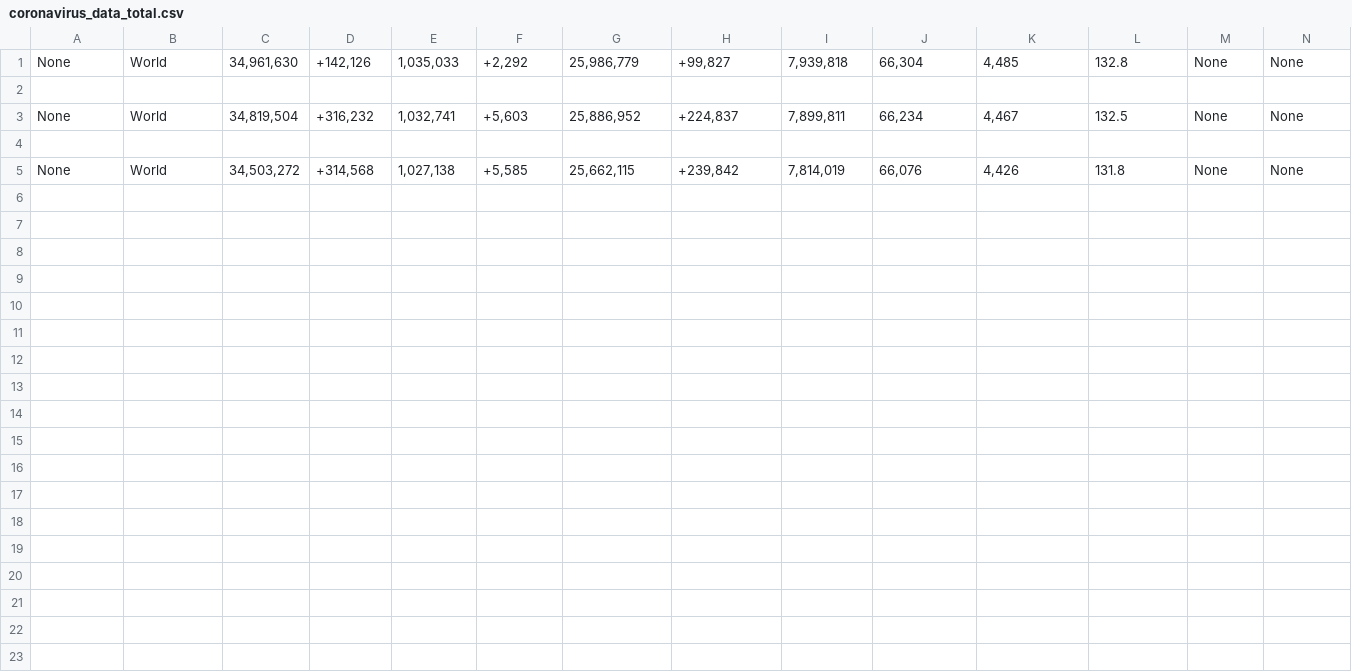
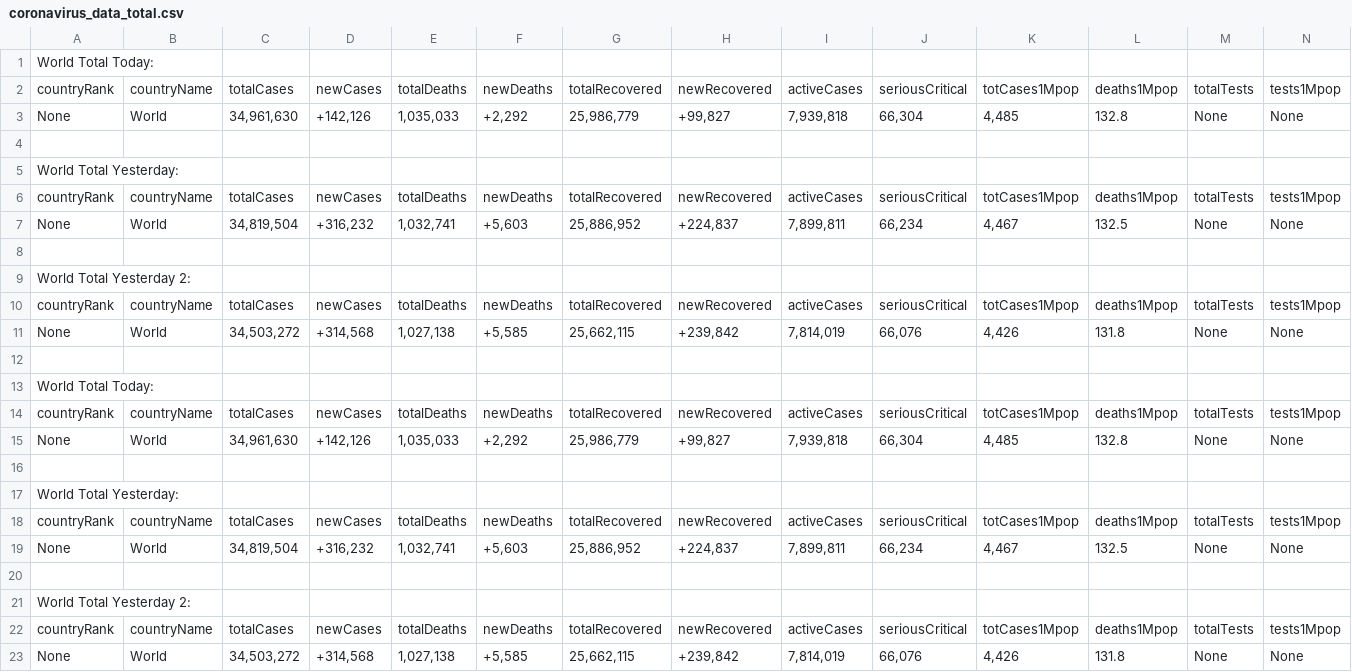
Before and after one commit to BlueWorldInc/upwork_covid19_scraper_py, a CSV file: csv_data/coronavirus_data_total.csv, drawn as a sheet; only a part is shown; rows hold the shown columns only; the diff names each change by its address in the sheet, - before the commit and + after, or states it on an @@ line.

Commit message:
[add] done some refactor and added line title and column header

```diff
--- a/csv_data/coronavirus_data_total.csv
+++ b/csv_data/coronavirus_data_total.csv
+row 1: World Total Today:
+row 2: countryRank | countryName | totalCases | newCases | totalDeaths | newDeaths | totalRecovered | newRecovered | activeCases | seriousCritical | totCases1Mpop | deaths1Mpop | totalTests | tests1Mpop
+row 5: World Total Yesterday:
+row 6: countryRank | countryName | totalCases | newCases | totalDeaths | newDeaths | totalRecovered | newRecovered | activeCases | seriousCritical | totCases1Mpop | deaths1Mpop | totalTests | tests1Mpop
+row 9: World Total Yesterday 2:
+row 10: countryRank | countryName | totalCases | newCases | totalDeaths | newDeaths | totalRecovered | newRecovered | activeCases | seriousCritical | totCases1Mpop | deaths1Mpop | totalTests | tests1Mpop
+row 11: None | World | 34,503,272 | +314,568 | 1,027,138 | +5,585 | 25,662,115 | +239,842 | 7,814,019 | 66,076 | 4,426 | 131.8 | None | None
+row 12: (empty)
+row 13: World Total Today:
+row 14: countryRank | countryName | totalCases | newCases | totalDeaths | newDeaths | totalRecovered | newRecovered | activeCases | seriousCritical | totCases1Mpop | deaths1Mpop | totalTests | tests1Mpop
+row 15: None | World | 34,961,630 | +142,126 | 1,035,033 | +2,292 | 25,986,779 | +99,827 | 7,939,818 | 66,304 | 4,485 | 132.8 | None | None
+row 16: (empty)
+row 17: World Total Yesterday:
+row 18: countryRank | countryName | totalCases | newCases | totalDeaths | newDeaths | totalRecovered | newRecovered | activeCases | seriousCritical | totCases1Mpop | deaths1Mpop | totalTests | tests1Mpop
+row 19: None | World | 34,819,504 | +316,232 | 1,032,741 | +5,603 | 25,886,952 | +224,837 | 7,899,811 | 66,234 | 4,467 | 132.5 | None | None
+row 20: (empty)
+row 21: World Total Yesterday 2:
+row 22: countryRank | countryName | totalCases | newCases | totalDeaths | newDeaths | totalRecovered | newRecovered | activeCases | seriousCritical | totCases1Mpop | deaths1Mpop | totalTests | tests1Mpop
```
Also changed, not shown: csv_data/coronavirus_data.csv, 2 other files.
